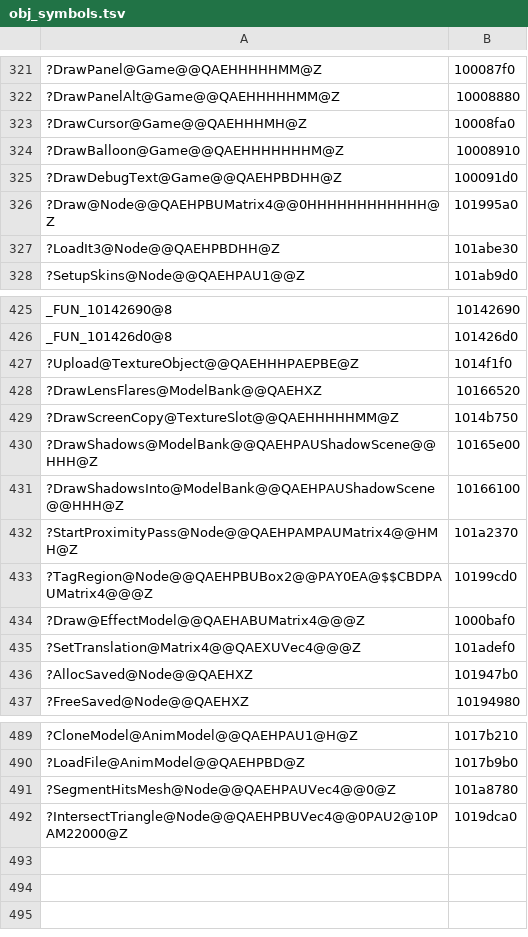
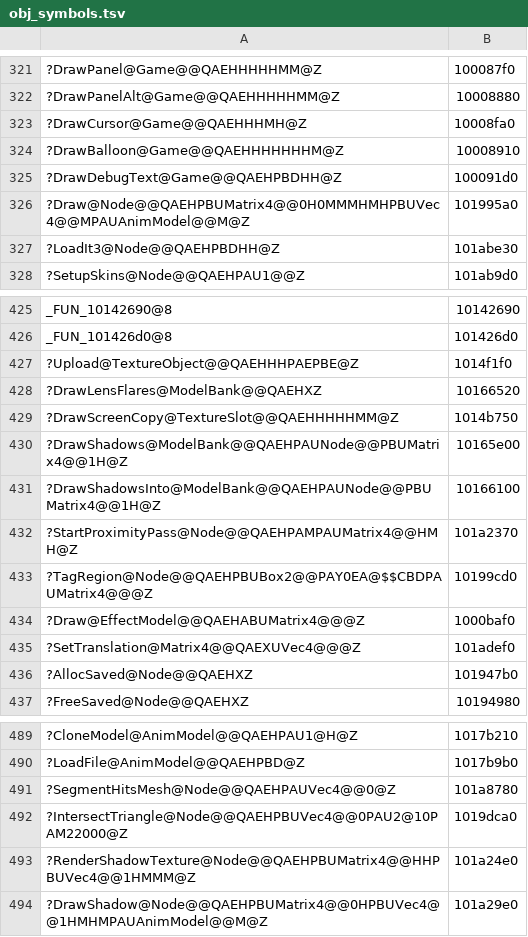
Before and after one commit to ObeseCatLord/Gurumin-Decompilation, a TSV file: decomp/obj_symbols.tsv, drawn as a sheet; only a part is shown, gaps mark what is left out; the diff names each change by its address in the sheet, - before the commit and + after, or states it on an @@ line.

```diff
--- a/decomp/obj_symbols.tsv
+++ b/decomp/obj_symbols.tsv
-A326: ?Draw@Node@@QAEHPBUMatrix4@@0HHHHHHHHHHHH@Z
+A326: ?Draw@Node@@QAEHPBUMatrix4@@0H0MMMHMHPBUVec4@@MPAUAnimModel@@M@Z
-A430: ?DrawShadows@ModelBank@@QAEHPAUShadowScene@@HHH@Z
+A430: ?DrawShadows@ModelBank@@QAEHPAUNode@@PBUMatrix4@@1H@Z
-A431: ?DrawShadowsInto@ModelBank@@QAEHPAUShadowScene@@HHH@Z
+A431: ?DrawShadowsInto@ModelBank@@QAEHPAUNode@@PBUMatrix4@@1H@Z
+row 493: ?RenderShadowTexture@Node@@QAEHPBUMatrix4@@HHPBUVec4@@1HMMM@Z | 101a24e0
+row 494: ?DrawShadow@Node@@QAEHPBUMatrix4@@0HPBUVec4@@1HMHMPAUAnimModel@@M@Z | 101a29e0
```
Also changed, not shown: symbols.tsv, 13 other files.
